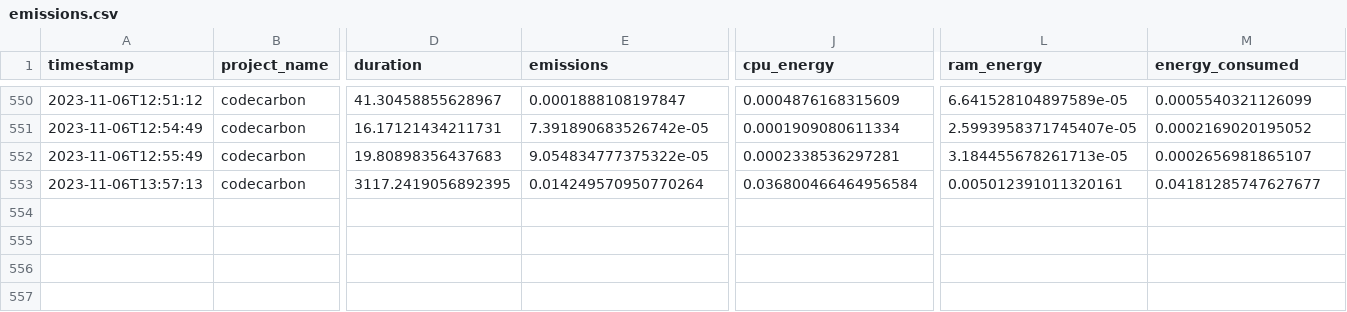
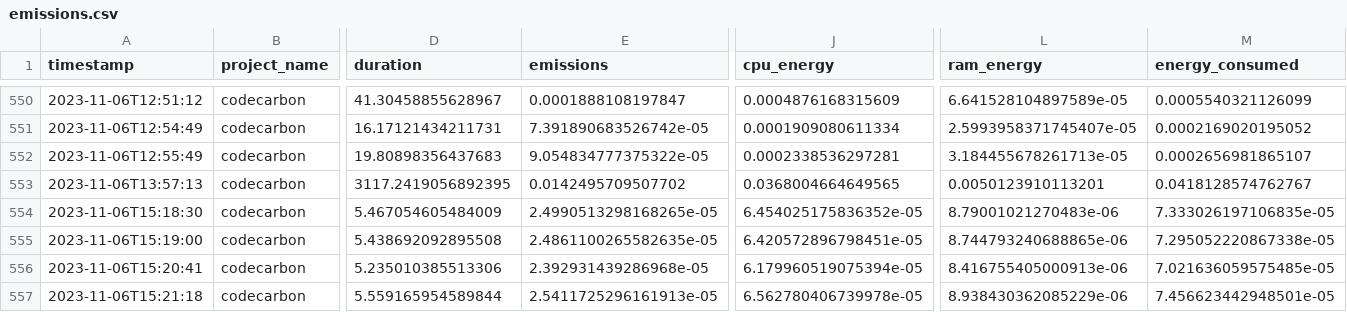
Before and after one commit to ImCirot/Progetto-Tesi, a CSV file: emissions.csv, drawn as a sheet; only a part is shown, gaps mark what is left out; rows hold the shown columns only; the diff names each change by its address in the sheet, - before the commit and + after, or states it on an @@ line.

Commit message:
Updated to last execution

```diff
--- a/emissions.csv
+++ b/emissions.csv
-E553 (emissions): 0.014249570950770264
+E553 (emissions): 0.0142495709507702
-J553 (cpu_energy): 0.036800466464956584
+J553 (cpu_energy): 0.0368004664649565
-L553 (ram_energy): 0.005012391011320161
+L553 (ram_energy): 0.0050123910113201
-M553 (energy_consumed): 0.04181285747627677
+M553 (energy_consumed): 0.0418128574762767
+row 554: 2023-11-06T15:18:30 | codecarbon | 5.467054605484009 | 2.4990513298168265e-05 | 6.454025175836352e-05 | 8.79001021270483e-06 | 7.333026197106835e-05
+row 555: 2023-11-06T15:19:00 | codecarbon | 5.438692092895508 | 2.4861100265582635e-05 | 6.420572896798451e-05 | 8.744793240688865e-06 | 7.295052220867338e-05
+row 556: 2023-11-06T15:20:41 | codecarbon | 5.235010385513306 | 2.392931439286968e-05 | 6.179960519075394e-05 | 8.416755405000913e-06 | 7.021636059575485e-05
+row 557: 2023-11-06T15:21:18 | codecarbon | 5.559165954589844 | 2.5411725296161913e-05 | 6.562780406739978e-05 | 8.938430362085229e-06 | 7.456623442948501e-05
```
